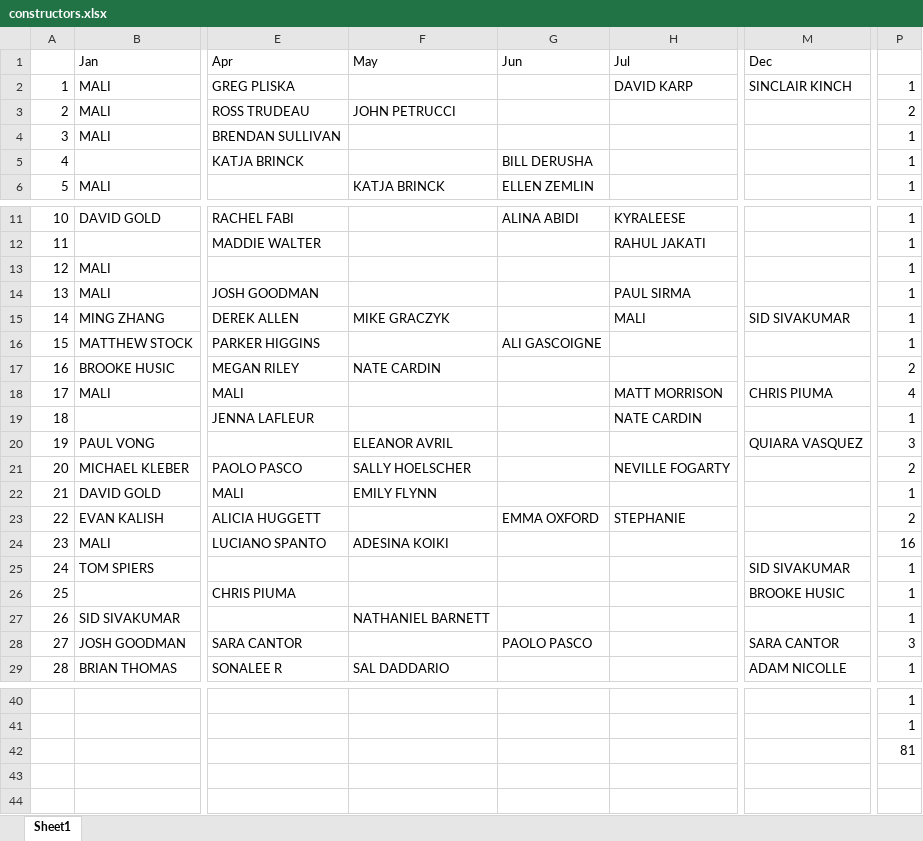
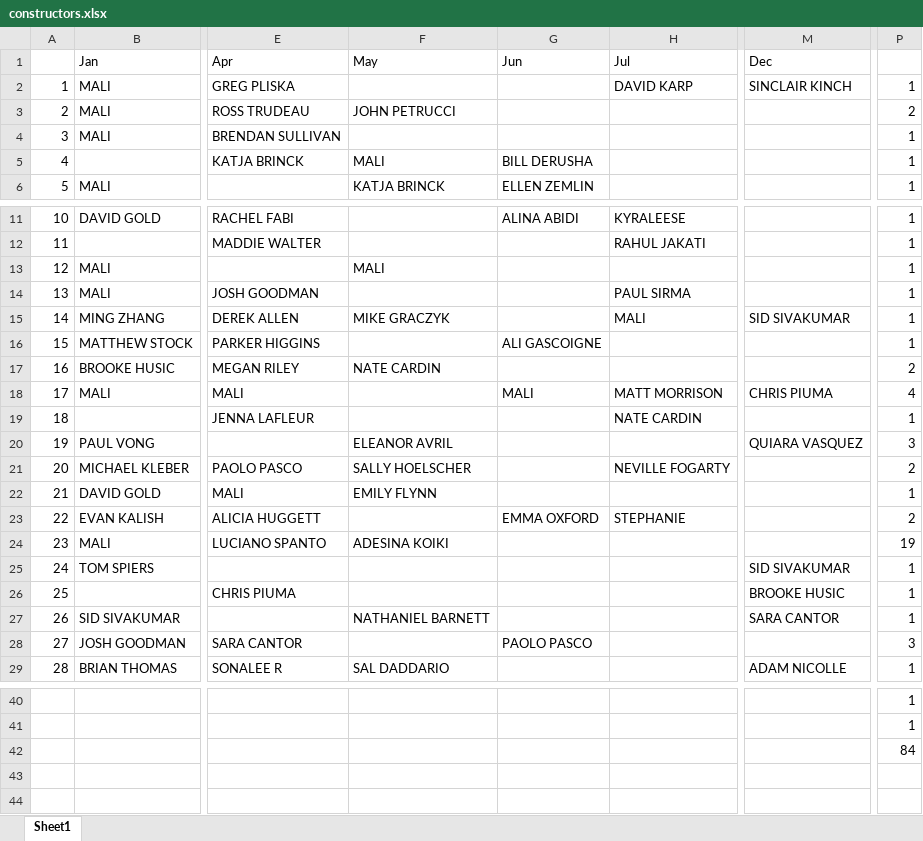
Before and after one commit to malihanda/xw-a-day, an Excel workbook: constructors.xlsx, sheet Sheet1, drawn as a sheet; only a part is shown, gaps mark what is left out; values as stored, in another font and other column widths than the file's, no cell formats; the diff names each change by its address in the sheet, - before the commit and + after, or states it on an @@ line.

Commit message:
add more mali puzzles

```diff
--- a/constructors.xlsx (sheet Sheet1)
+++ b/constructors.xlsx (sheet Sheet1)
-F5 (May): (empty)
+F5 (May): MALI
-F13 (May): (empty)
+F13 (May): MALI
-G18 (Jun): (empty)
+G18 (Jun): MALI
-P24: 16
+P24: 19
-M27 (Dec): (empty)
+M27 (Dec): SARA CANTOR
-M28 (Dec): SARA CANTOR
+M28 (Dec): (empty)
-P42: 81
+P42: 84
```
Also changed, not shown: cell formats, 1 other file.
